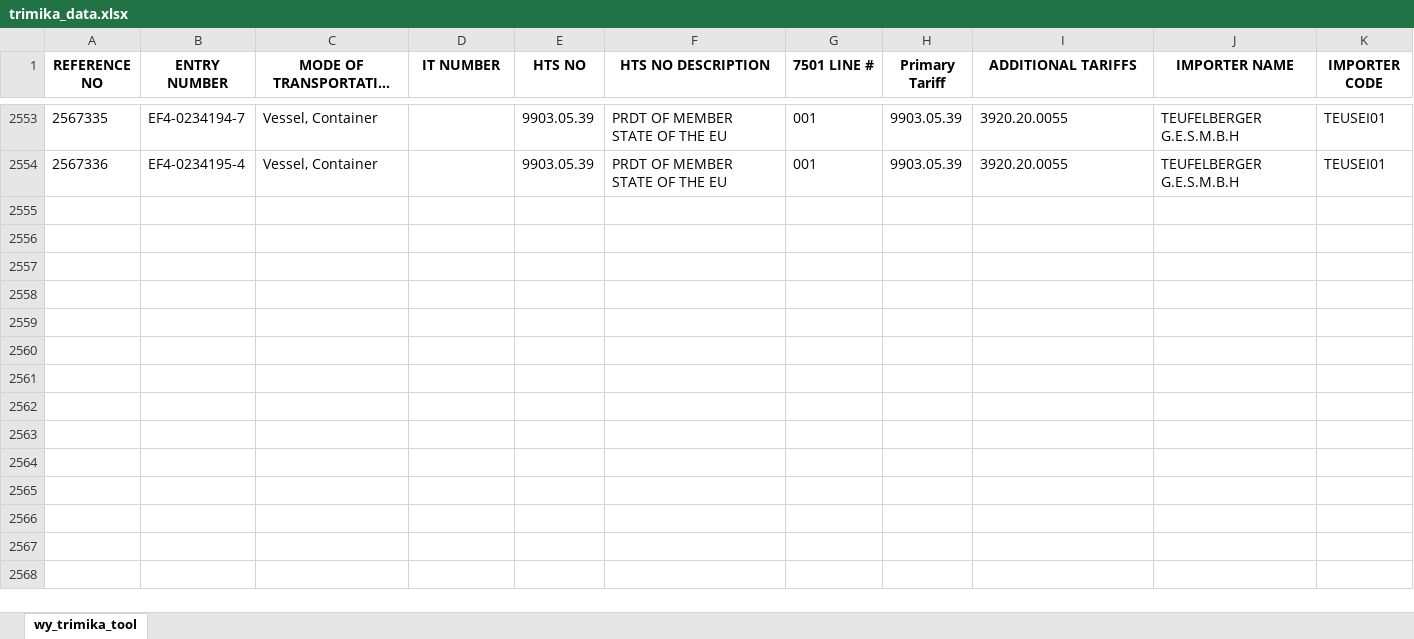
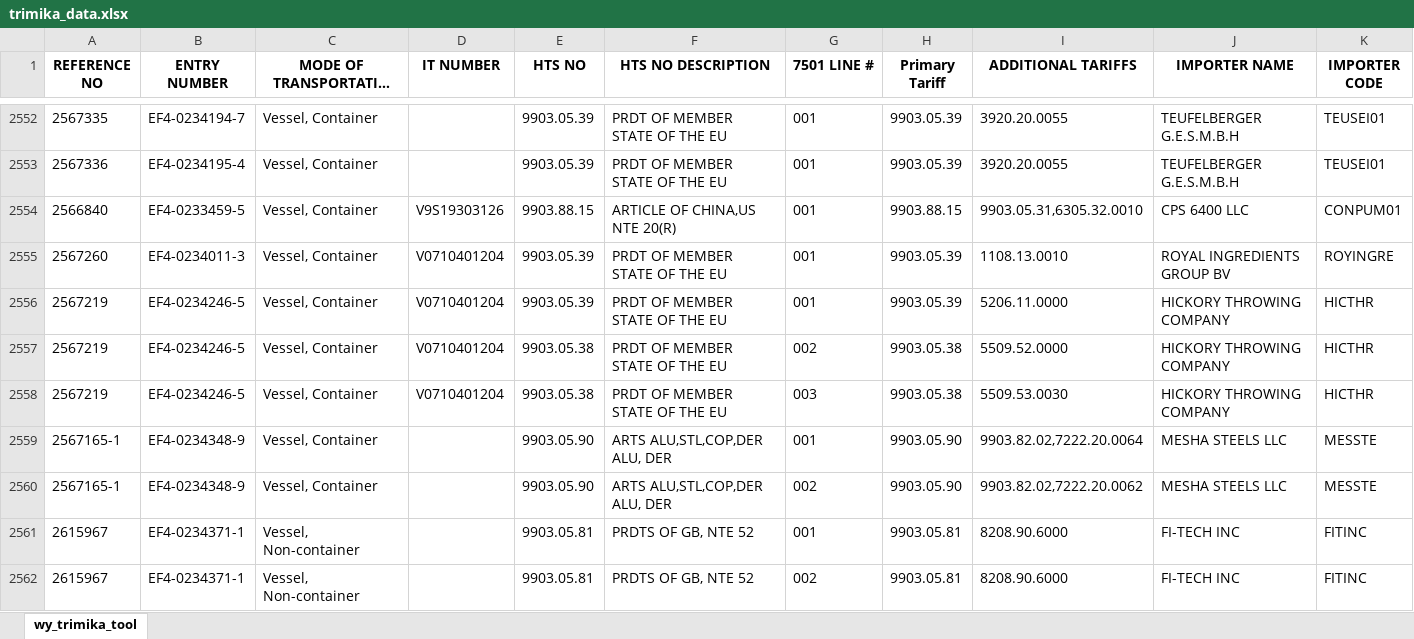
Before and after one commit to iffinc-ga/hts_search_tool, an Excel workbook: trimika_data.xlsx, sheet wy_trimika_tool, drawn as a sheet; only a part is shown, gaps mark what is left out; long unchanged cells end in …; values as stored, in another font and other column widths than the file's, no borders; rows hold the shown columns only; the diff covers the shown part only; the diff names each change by its address in the sheet, - before the commit and + after, or states it on an @@ line.

Commit message:
Append trimika data — 18 new rows, 2570 total

```diff
--- a/trimika_data.xlsx (sheet wy_trimika_tool)
+++ b/trimika_data.xlsx (sheet wy_trimika_tool)
+row 2554: 2566840 | EF4-0233459-5 | Vessel, Container | V9S19303126 | 9903.88.15 | ARTICLE OF CHINA,US NTE 20(R) | 001 | 9903.88.15 | 9903.05.31,6305.32.0010 | CPS 6400 LLC | CONPUM01
+row 2555: 2567260 | EF4-0234011-3 | Vessel, Container | V0710401204 | 9903.05.39 | PRDT OF MEMBER STATE OF THE EU | 001 | 9903.05.39 | 1108.13.0010 | ROYAL INGREDIENTS GROUP BV | ROYINGRE
+row 2556: 2567219 | EF4-0234246-5 | Vessel, Container | V0710401204 | 9903.05.39 | PRDT OF MEMBER STATE OF THE EU | 001 | 9903.05.39 | 5206.11.0000 | HICKORY THROWING COMPANY | HICTHR
+row 2557: 2567219 | EF4-0234246-5 | Vessel, Container | V0710401204 | 9903.05.38 | PRDT OF MEMBER STATE OF THE EU | 002 | 9903.05.38 | 5509.52.0000 | HICKORY THROWING COMPANY | HICTHR
+row 2558: 2567219 | EF4-0234246-5 | Vessel, Container | V0710401204 | 9903.05.38 | PRDT OF MEMBER STATE OF THE EU | 003 | 9903.05.38 | 5509.53.0030 | HICKORY THROWING COMPANY | HICTHR
+row 2559: 2567165-1 | EF4-0234348-9 | Vessel, Container |  | 9903.05.90 | ARTS ALU,STL,COP,DER ALU, DER | 001 | 9903.05.90 | 9903.82.02,7222.20.0064 | MESHA STEELS LLC | MESSTE
+row 2560: 2567165-1 | EF4-0234348-9 | Vessel, Container |  | 9903.05.90 | ARTS ALU,STL,COP,DER ALU, DER | 002 | 9903.05.90 | 9903.82.02,7222.20.0062 | MESHA STEELS LLC | MESSTE
+row 2561: 2615967 | EF4-0234371-1 | Vessel, Non-container |  | 9903.05.81 | PRDTS OF GB, NTE 52 | 001 | 9903.05.81 | 8208.90.6000 | FI-TECH INC | FITINC
+row 2562: 2615967 | EF4-0234371-1 | Vessel, Non-container |  | 9903.05.81 | PRDTS OF GB, NTE 52 | 002 | 9903.05.81 | 8208.90.6000 | FI-TECH INC | FITINC
```
Also changed, not shown: 9 added rows and 1 removed row elsewhere in this sheet.
